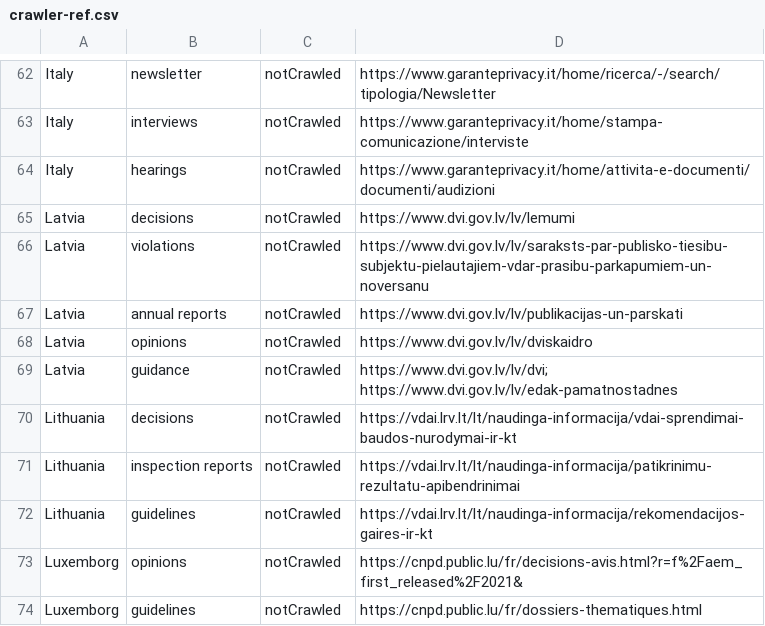
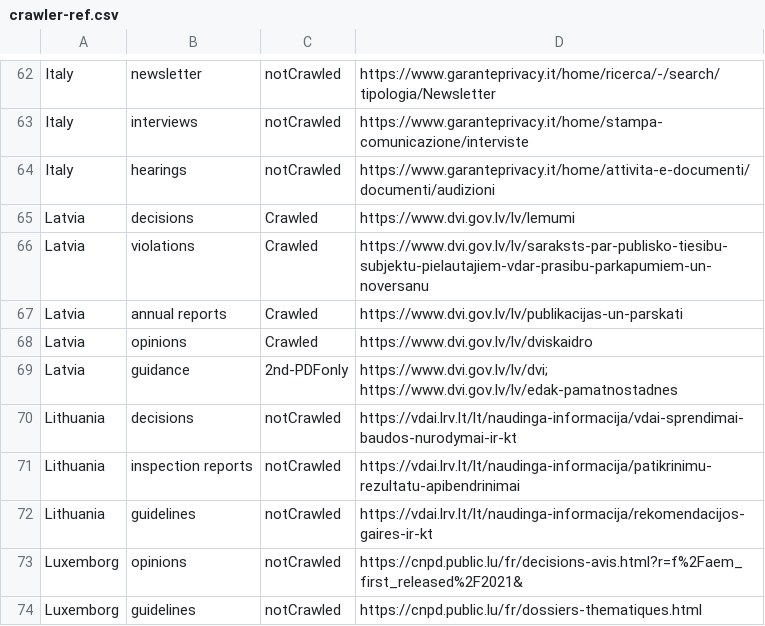
Before and after one commit to GDPRxiv/crawler, a CSV file: pygdpr/crawler-ref.csv, drawn as a sheet; only a part is shown, gaps mark what is left out.

Commit message:
Update crawler-ref.csv

```diff
--- a/pygdpr/crawler-ref.csv
+++ b/pygdpr/crawler-ref.csv
@@ -64,7 +64,7 @@ Italy,interviews,notCrawled,https://www.garanteprivacy.it/home/stampa-comunicazi
 Italy,hearings,notCrawled,https://www.garanteprivacy.it/home/attivita-e-documenti/documenti/audizioni
-Latvia,decisions,notCrawled,https://www.dvi.gov.lv/lv/lemumi
-Latvia,violations,notCrawled,https://www.dvi.gov.lv/lv/saraksts-par-publisko-tiesibu-subjektu-pielautajiem-vdar-prasibu-parkapumiem-un-noversanu
-Latvia,annual reports,notCrawled,https://www.dvi.gov.lv/lv/publikacijas-un-parskati
-Latvia,opinions,notCrawled,https://www.dvi.gov.lv/lv/dviskaidro
-Latvia,guidance,notCrawled,https://www.dvi.gov.lv/lv/dvi; https://www.dvi.gov.lv/lv/edak-pamatnostadnes
+Latvia,decisions,Crawled,https://www.dvi.gov.lv/lv/lemumi
+Latvia,violations,Crawled,https://www.dvi.gov.lv/lv/saraksts-par-publisko-tiesibu-subjektu-pielautajiem-vdar-prasibu-parkapumiem-un-noversanu
+Latvia,annual reports,Crawled,https://www.dvi.gov.lv/lv/publikacijas-un-parskati
+Latvia,opinions,Crawled,https://www.dvi.gov.lv/lv/dviskaidro
+Latvia,guidance,2nd-PDFonly,https://www.dvi.gov.lv/lv/dvi; https://www.dvi.gov.lv/lv/edak-pamatnostadnes
 Lithuania,decisions,notCrawled,https://vdai.lrv.lt/lt/naudinga-informacija/vdai-sprendimai-baudos-nurodymai-ir-kt
```
